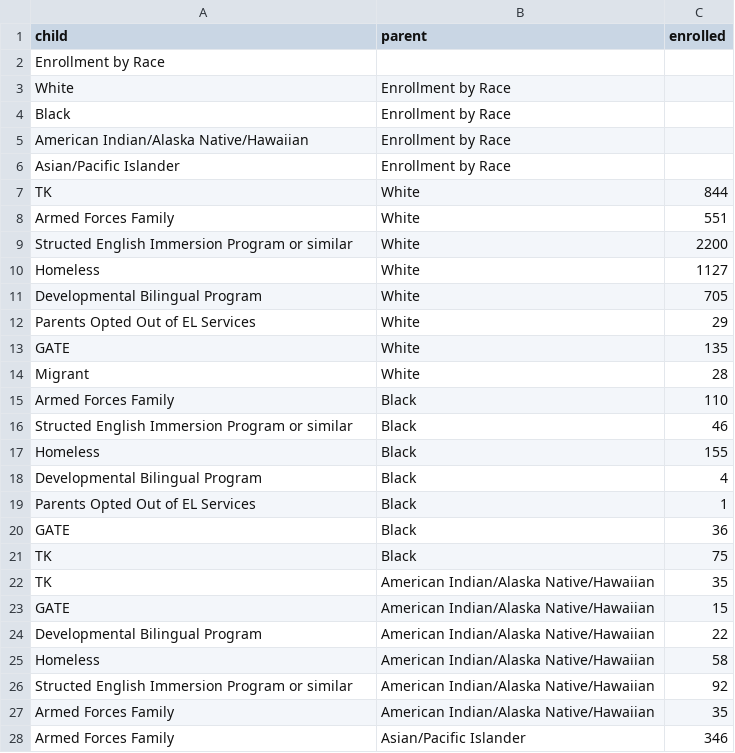
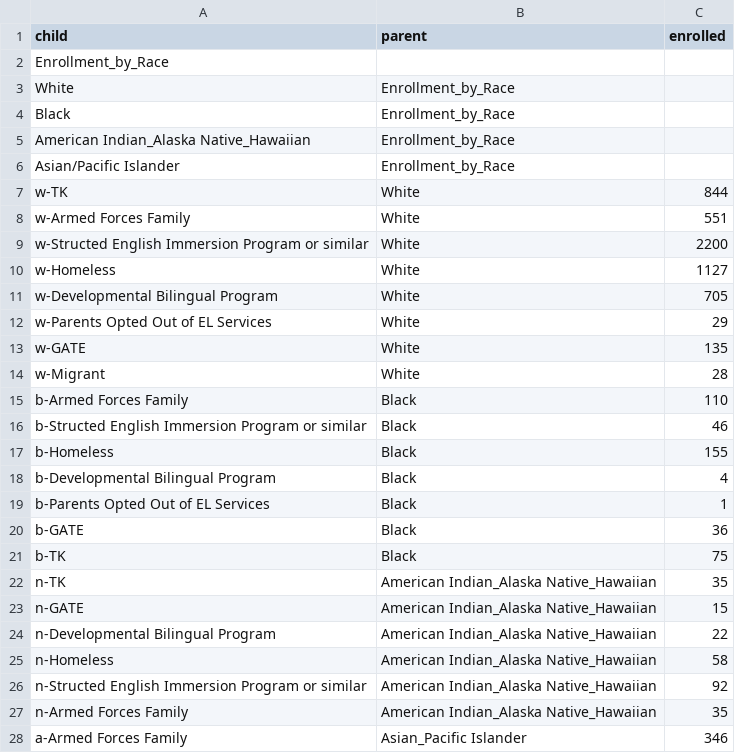
Before and after one commit to JuliaDoesThings/infovis-final-project, a CSV file: data/Compiled_Student_Data.csv, drawn as a sheet; only a part is shown; the diff covers the shown part only.

```diff
--- a/data/Compiled_Student_Data.csv
+++ b/data/Compiled_Student_Data.csv
@@ -1,28 +1,28 @@
 child,parent,enrolled
-Enrollment by Race,,,
-White,Enrollment by Race,,
-Black,Enrollment by Race,,
-American Indian/Alaska Native/Hawaiian,Enrollment by Race,,
-Asian/Pacific Islander,Enrollment by Race,,
-TK,White,844
-Armed Forces Family,White,551
-Structed English Immersion Program or similar,White,2200
-Homeless,White,1127
-Developmental Bilingual Program,White,705
-Parents Opted Out of EL Services,White,29
-GATE,White,135
-Migrant,White,28
-Armed Forces Family,Black,110
-Structed English Immersion Program or similar,Black,46
-Homeless,Black,155
-Developmental Bilingual Program,Black,4
-Parents Opted Out of EL Services,Black,1
-GATE,Black,36
-TK,Black,75
-TK,American Indian/Alaska Native/Hawaiian,35
-GATE,American Indian/Alaska Native/Hawaiian,15
-Developmental Bilingual Program,American Indian/Alaska Native/Hawaiian,22
-Homeless,American Indian/Alaska Native/Hawaiian,58
-Structed English Immersion Program or similar,American Indian/Alaska Native/Hawaiian,92
-Armed Forces Family,American Indian/Alaska Native/Hawaiian,35
-Armed Forces Family,Asian/Pacific Islander,346
+Enrollment_by_Race,,
+White,Enrollment_by_Race,
+Black,Enrollment_by_Race,
+American Indian_Alaska Native_Hawaiian,Enrollment_by_Race,
+Asian/Pacific Islander,Enrollment_by_Race,
+w-TK,White,844
+w-Armed Forces Family,White,551
+w-Structed English Immersion Program or similar,White,2200
+w-Homeless,White,1127
+w-Developmental Bilingual Program,White,705
+w-Parents Opted Out of EL Services,White,29
+w-GATE,White,135
+w-Migrant,White,28
+b-Armed Forces Family,Black,110
+b-Structed English Immersion Program or similar,Black,46
+b-Homeless,Black,155
+b-Developmental Bilingual Program,Black,4
+b-Parents Opted Out of EL Services,Black,1
+b-GATE,Black,36
+b-TK,Black,75
+n-TK,American Indian_Alaska Native_Hawaiian,35
+n-GATE,American Indian_Alaska Native_Hawaiian,15
+n-Developmental Bilingual Program,American Indian_Alaska Native_Hawaiian,22
+n-Homeless,American Indian_Alaska Native_Hawaiian,58
+n-Structed English Immersion Program or similar,American Indian_Alaska Native_Hawaiian,92
+n-Armed Forces Family,American Indian_Alaska Native_Hawaiian,35
+a-Armed Forces Family,Asian_Pacific Islander,346
```
Also changed, not shown: 12 edited cells elsewhere in this file, 9 other files.
